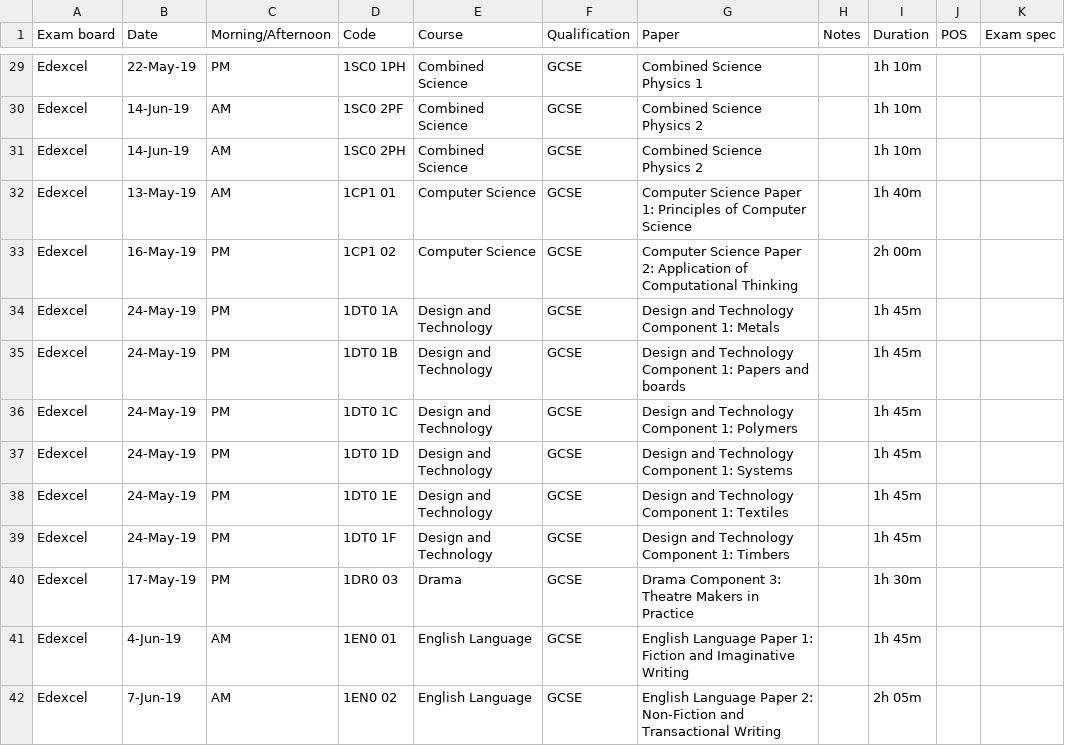
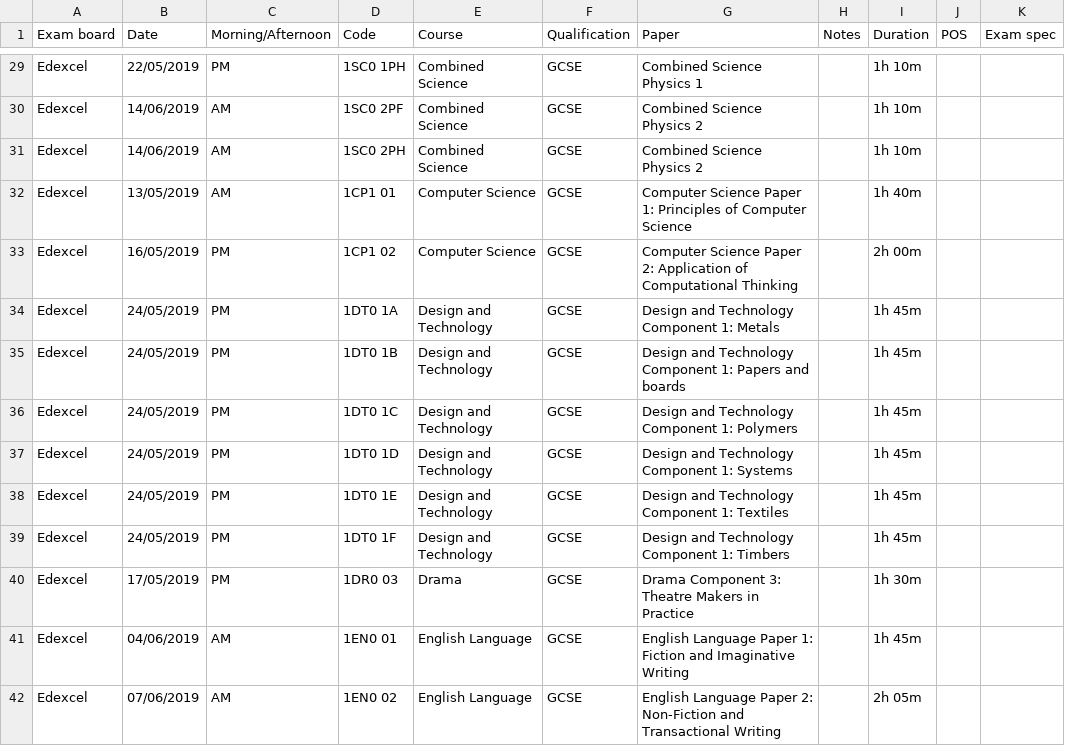
Before and after one commit to alicraigmile/examdb, a CSV file: sample-data/Exams 2019 - Edexcel GCSE May–June 2019.csv, drawn as a sheet; only a part is shown, gaps mark what is left out; the diff covers the shown part only; the diff names each change by its address in the sheet, - before the commit and + after, or states it on an @@ line.

```diff
--- a/sample-data/Exams 2019 - Edexcel GCSE May–June 2019.csv
+++ b/sample-data/Exams 2019 - Edexcel GCSE May–June 2019.csv
-B29 (Date): 22-May-19
+B29 (Date): 22/05/2019
-B30:B31 (Date): 14-Jun-19
+B30:B31 (Date): 14/06/2019
-B32 (Date): 13-May-19
+B32 (Date): 13/05/2019
-B33 (Date): 16-May-19
+B33 (Date): 16/05/2019
-B34:B39 (Date): 24-May-19
+B34:B39 (Date): 24/05/2019
-B40 (Date): 17-May-19
+B40 (Date): 17/05/2019
-B41 (Date): 4-Jun-19
+B41 (Date): 04/06/2019
-B42 (Date): 7-Jun-19
+B42 (Date): 07/06/2019
```
Also changed, not shown: 127 edited cells elsewhere in this file, sample-data/Exams 2019 - WJEC Eduqas Nov 2018-Jan 2019.csv, sample-data/Exams 2019 - WJEC Eduqas Summer 2019.csv, 3 other files.
